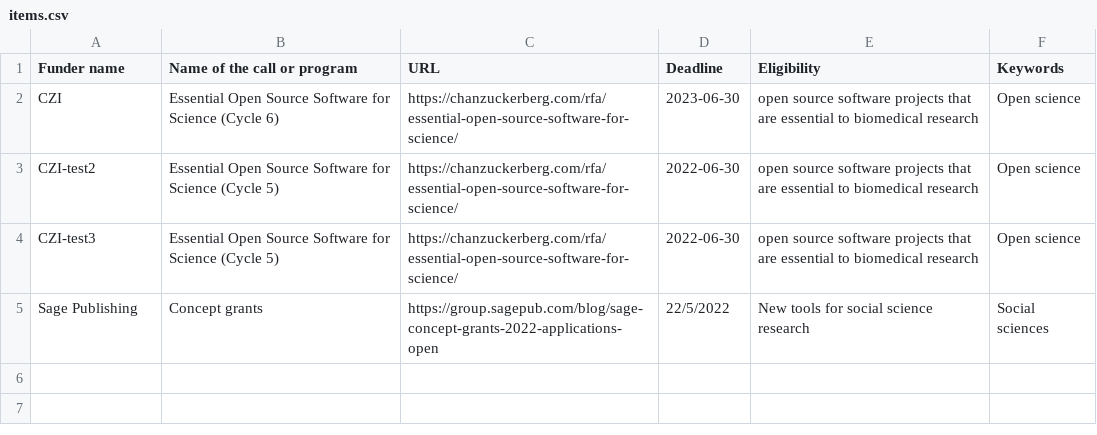
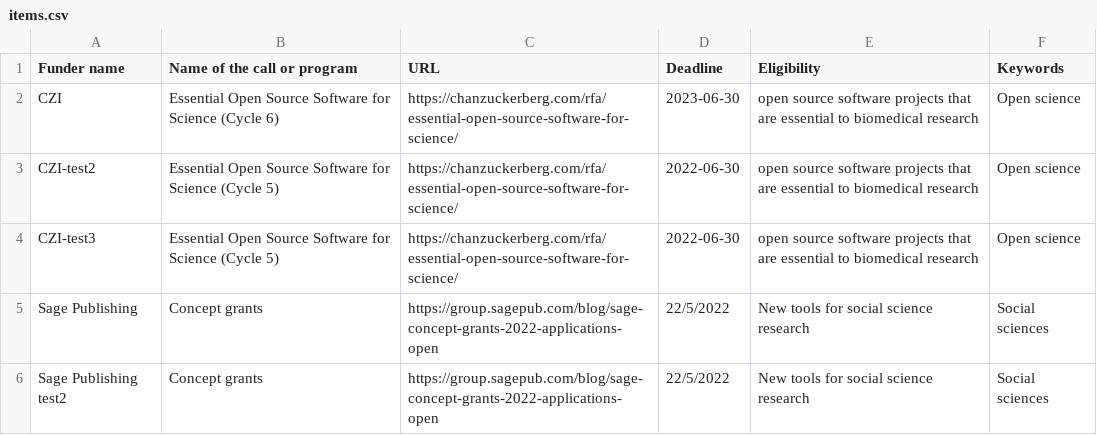
Before and after one commit to researchsoft/fundersdatabase, a CSV file: items.csv, drawn as a sheet; the diff names each change by its address in the sheet, - before the commit and + after, or states it on an @@ line.

Commit message:
Update items.csv

```diff
--- a/items.csv
+++ b/items.csv
+row 6: Sage Publishing test2 | Concept grants | https://group.sagepub.com/blog/sage-concept-grants-2022-applications-open | 22/5/2022 | New tools for social science research | Social sciences
```
